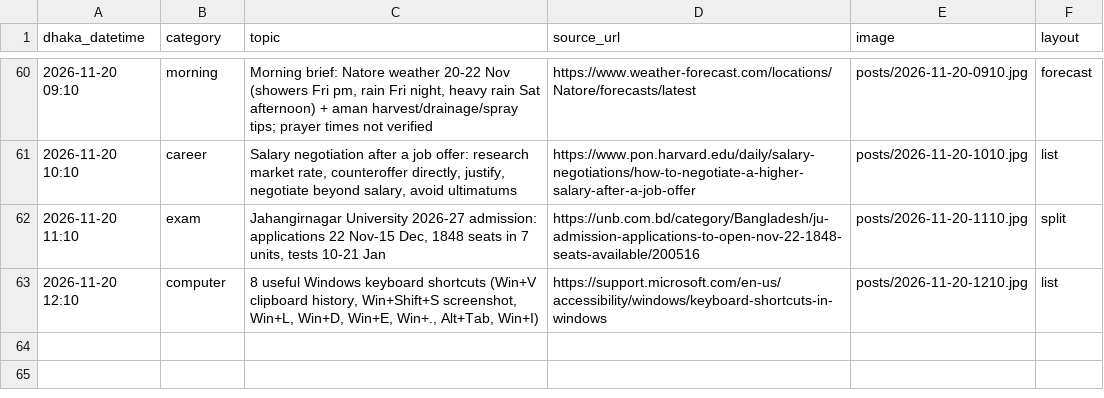
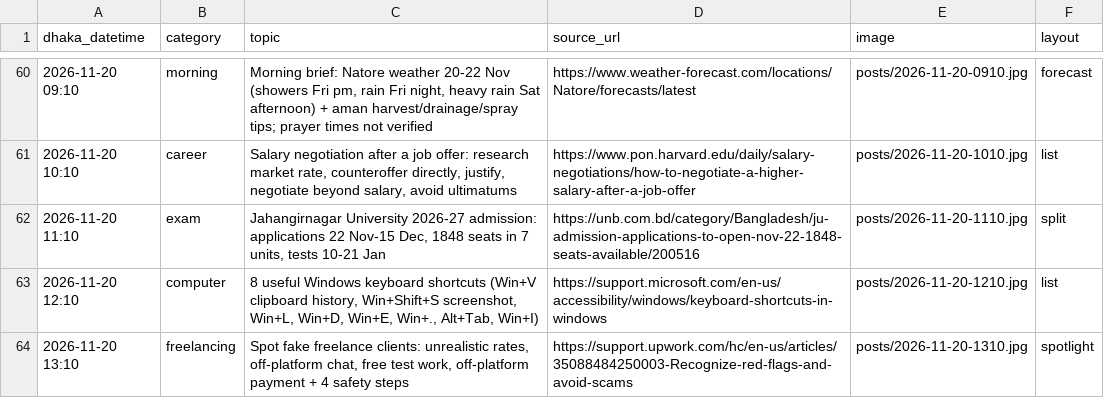
Before and after one commit to Rajibnt/codexnatore, a CSV file: posts/log.csv, drawn as a sheet; only a part is shown, gaps mark what is left out; the diff names each change by its address in the sheet, - before the commit and + after, or states it on an @@ line.

```diff
--- a/posts/log.csv
+++ b/posts/log.csv
+row 64: 2026-11-20 13:10 | freelancing | Spot fake freelance clients: unrealistic rates, off-platform chat, free test work, off-platform payment + 4 safety steps | https://support.upwork.com/hc/en-us/articles/35088484250003-Recognize-red-flags-and-avoid-scams | posts/2026-11-20-1310.jpg | spotlight
```
